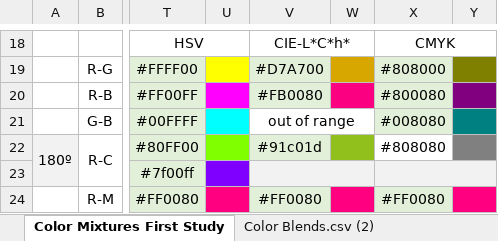
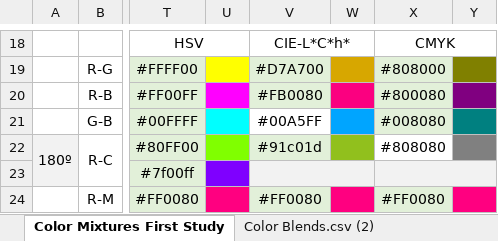
Before and after one commit to pdegarcia/blendingbox, an Excel workbook: Color Mixtures/Color Blends.xlsx, sheet Color Mixtures First Study, drawn as a sheet; only a part is shown, gaps mark what is left out; values as stored, in another font and other column widths than the file's, no borders; charts and pictures not drawn; the diff names each change by its address in the sheet, - before the commit and + after, or states it on an @@ line.

```diff
--- a/Color Mixtures/Color Blends.xlsx (sheet Color Mixtures First Study)
+++ b/Color Mixtures/Color Blends.xlsx (sheet Color Mixtures First Study)
-V21: out of range
+V21: #00A5FF
-V21:W21 merged
-W21 fill: none
+W21 fill: #00A5FF
```
Also changed, not shown: 15 other files.
